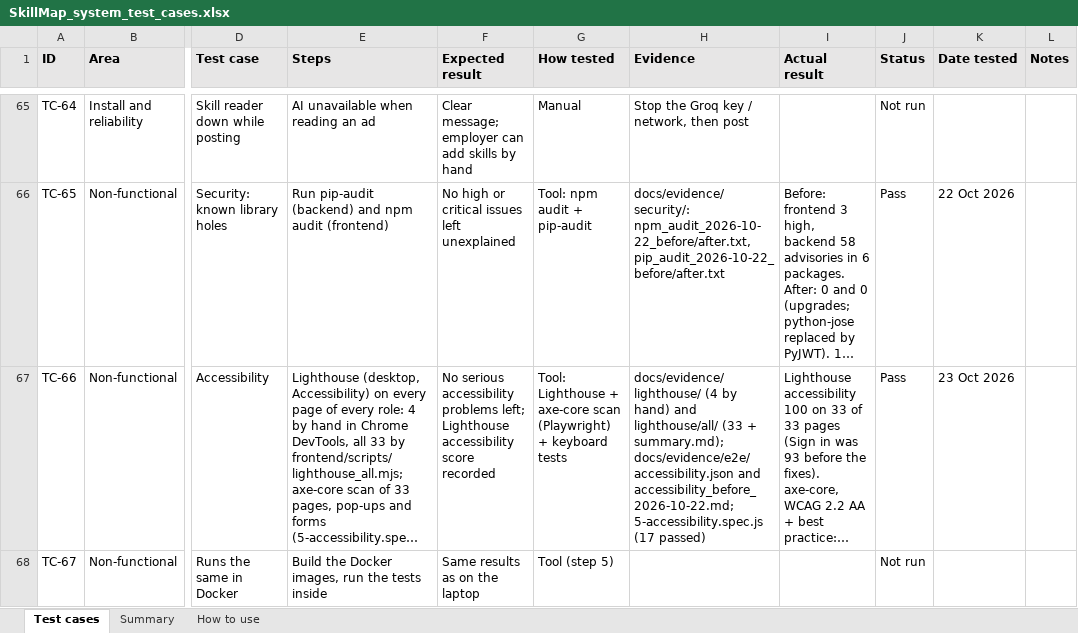
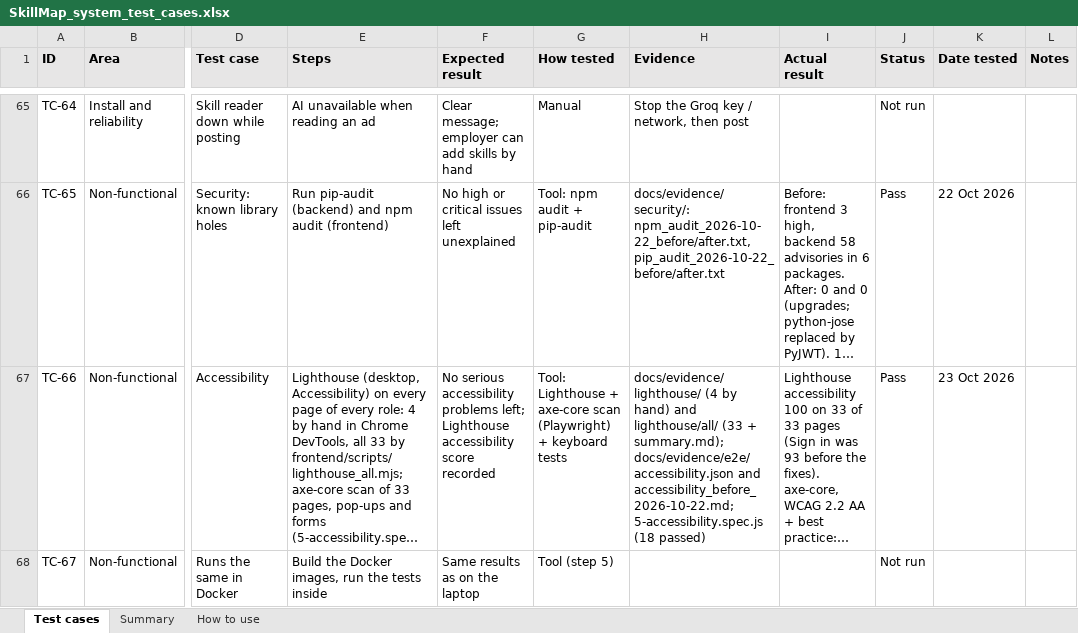
Before and after one commit to Ling2609/fyp-skill-map, an Excel workbook: docs/testing/SkillMap_system_test_cases.xlsx, sheet Test cases, drawn as a sheet; only a part is shown, gaps mark what is left out; long unchanged cells end in …; values as stored, in another font and other column widths than the file's, no borders; charts and pictures and conditional formats not drawn; the diff covers the shown part only; the diff names each change by its address in the sheet, - before the commit and + after, or states it on an @@ line.

Commit message:
Test cases: TC-68 and TC-66 updated to 18 passed in all five browsers

```diff
--- a/docs/testing/SkillMap_system_test_cases.xlsx (sheet Test cases)
+++ b/docs/testing/SkillMap_system_test_cases.xlsx (sheet Test cases)
-H67 (Evidence): …accessibility_before_2026-10-22.md; 5-accessibility.spec.js (17 passed)
+H67 (Evidence): …accessibility_before_2026-10-22.md; 5-accessibility.spec.js (18 passed)
```
Also changed, not shown: 2 edited cells elsewhere in this sheet, sheet Summary, charts or pictures.
